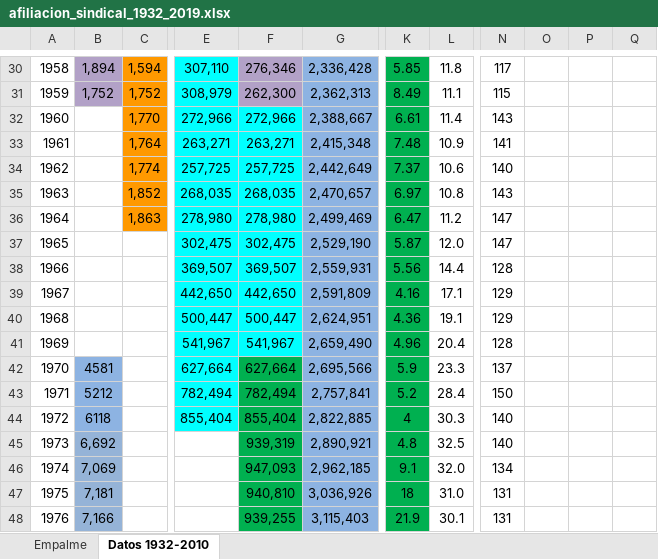
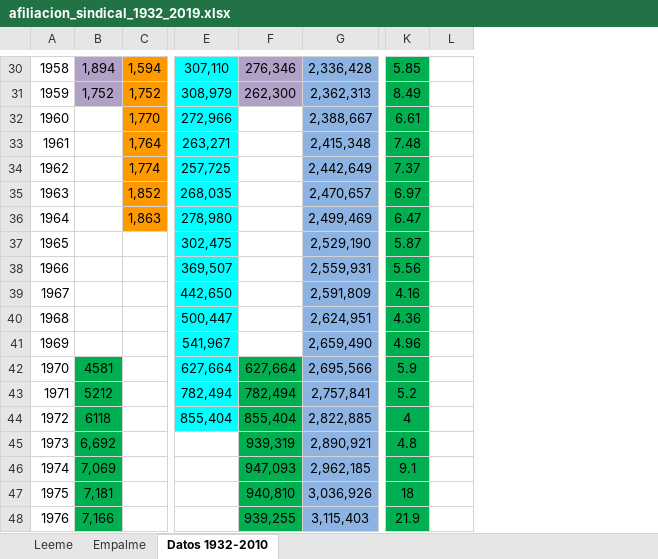
Before and after one commit to dpolancon/series_estadistica_sindical_1932-2010, an Excel workbook: data/afiliacion_sindical_1932_2019.xlsx, sheet Datos 1932-2010, drawn as a sheet; only a part is shown, gaps mark what is left out; values as stored, in another font and other column widths than the file's, no borders; charts and pictures not drawn; the diff covers the shown part only; the diff names each change by its address in the sheet, - before the commit and + after, or states it on an @@ line.

```diff
--- a/data/afiliacion_sindical_1932_2019.xlsx (sheet Datos 1932-2010)
+++ b/data/afiliacion_sindical_1932_2019.xlsx (sheet Datos 1932-2010)
+sheet tab: Leeme
-column N, rows 30-48: 117 | 115 | 143 | 141 | 140 | 143 | 147 | 147 | 128 | 129 | 129 | 128 | 137 | 150 | 140 | 140 | 134 | 131 | 131
-column O, empty
-column P, empty
-column Q, empty
-L30: 11.8
+L30: (empty)
-L31: 11.1
+L31: (empty)
-F32: 272,966
+F32: (empty)
-F32:F41 fill: #00FFFF
+F32:F41 fill: none
-L32: 11.4
+L32: (empty)
-F33: 263,271
+F33: (empty)
-L33: 10.9
+L33: (empty)
-F34: 257,725
+F34: (empty)
-L34: 10.6
+L34: (empty)
-F35: 268,035
+F35: (empty)
-L35: 10.8
+L35: (empty)
-F36: 278,980
+F36: (empty)
-L36: 11.2
+L36: (empty)
-F37: 302,475
+F37: (empty)
-L37: 12.0
+L37: (empty)
-F38: 369,507
+F38: (empty)
-L38: 14.4
+L38: (empty)
-F39: 442,650
+F39: (empty)
-L39: 17.1
+L39: (empty)
-F40: 500,447
+F40: (empty)
-L40: 19.1
+L40: (empty)
-F41: 541,967
+F41: (empty)
-L41: 20.4
+L41: (empty)
-B42:B44 fill: #8DB3E2
+B42:B44 fill: #00B050
-L42: 23.3
+L42: (empty)
-L43: 28.4
+L43: (empty)
-L44: 30.3
+L44: (empty)
-B45:B48 fill: #95B3D7
+B45:B48 fill: #00B050
-L45: 32.5
+L45: (empty)
-L46: 32.0
+L46: (empty)
-L47: 31.0
+L47: (empty)
-L48: 30.1
+L48: (empty)
```
Also changed, not shown: 2 removed rows, 42 edited cells and cell formats elsewhere in this sheet, sheet Empalme, charts or pictures.
